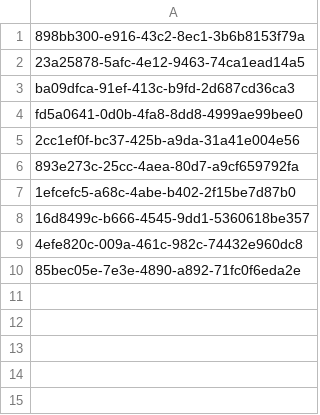
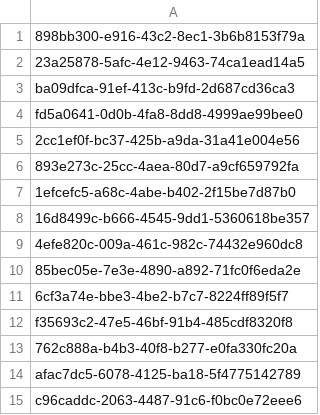
Before and after one commit to mzalietin/mdb-aggregator, a CSV file: scripts/k6/movie_ids.csv, drawn as a sheet.

```diff
--- a/scripts/k6/movie_ids.csv
+++ b/scripts/k6/movie_ids.csv
@@ -10 +10,6 @@ fd5a0641-0d0b-4fa8-8dd8-4999ae99bee0
 85bec05e-7e3e-4890-a892-71fc0f6eda2e
+6cf3a74e-bbe3-4be2-b7c7-8224ff89f5f7
+f35693c2-47e5-46bf-91b4-485cdf8320f8
+762c888a-b4b3-40f8-b277-e0fa330fc20a
+afac7dc5-6078-4125-ba18-5f4775142789
+c96caddc-2063-4487-91c6-f0bc0e72eee6
```
Also changed, not shown: 2 other files.
